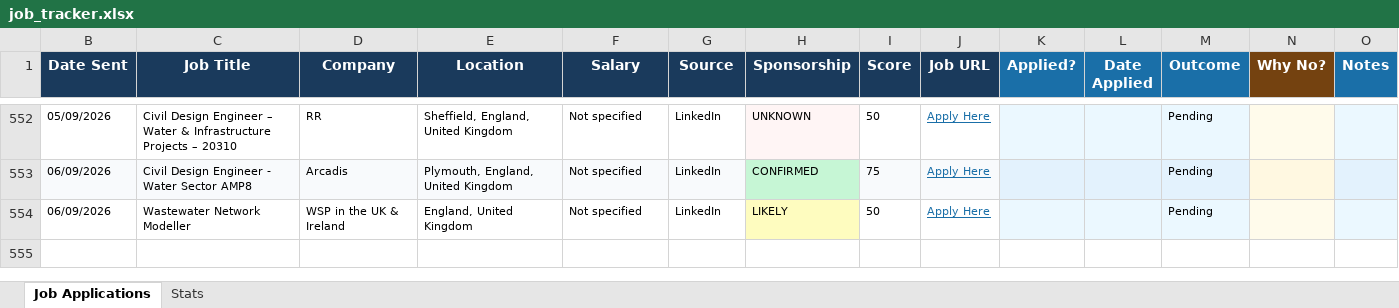
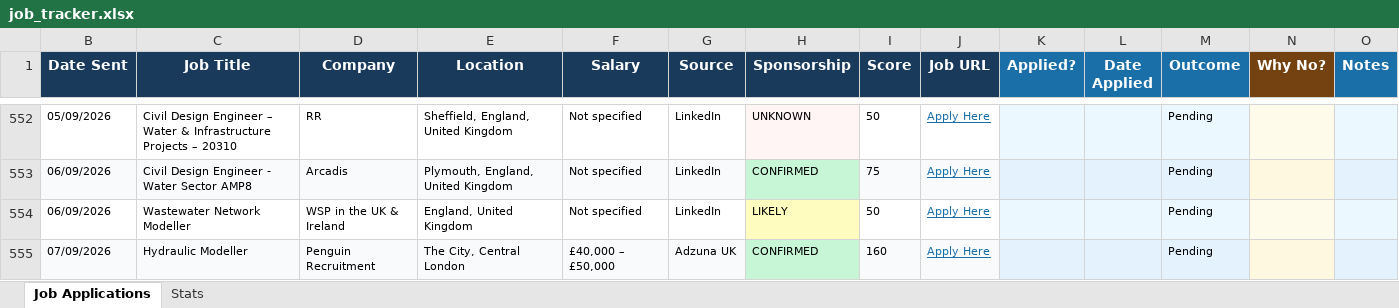
Before and after one commit to ishaankumar3/job-hunter, an Excel workbook: job_tracker.xlsx, sheet Job Applications, drawn as a sheet; only a part is shown, gaps mark what is left out; values as stored, in another font and other column widths than the file's, no borders; the diff names each change by its address in the sheet, - before the commit and + after, or states it on an @@ line.

```diff
--- a/job_tracker.xlsx (sheet Job Applications)
+++ b/job_tracker.xlsx (sheet Job Applications)
+row 555: 07/09/2026 | Hydraulic Modeller | Penguin Recruitment | The City, Central London | £40,000 – £50,000 | Adzuna UK | CONFIRMED | 160 | Apply Here |  |  | Pending
```
Also changed, not shown: hidden cells.
